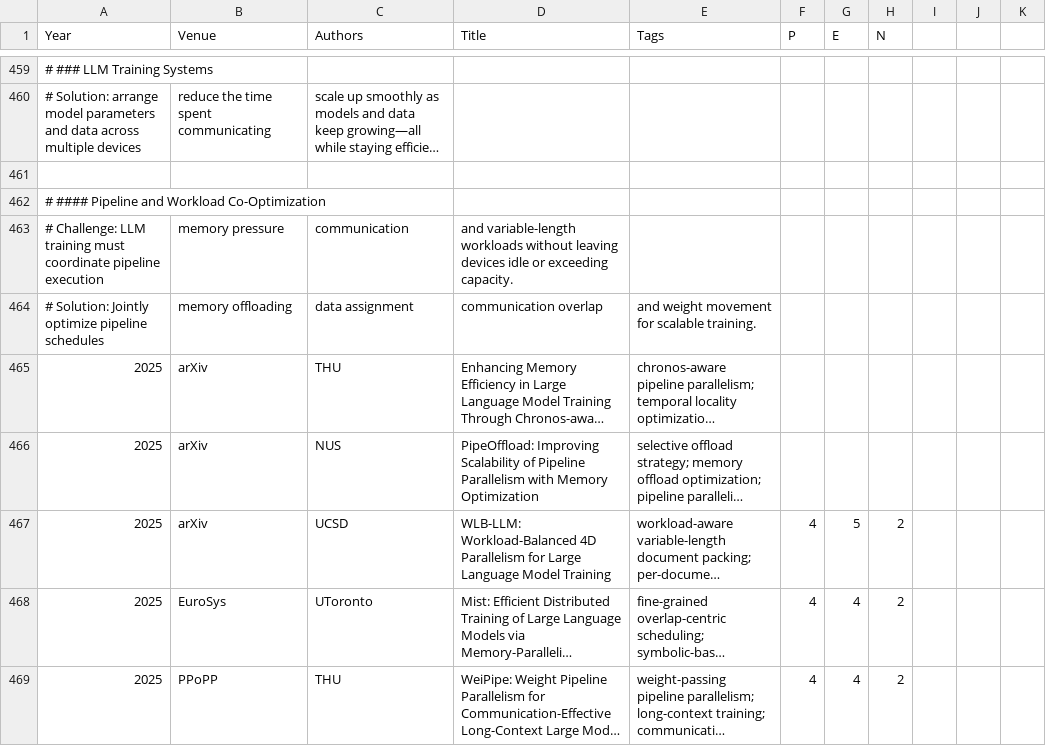
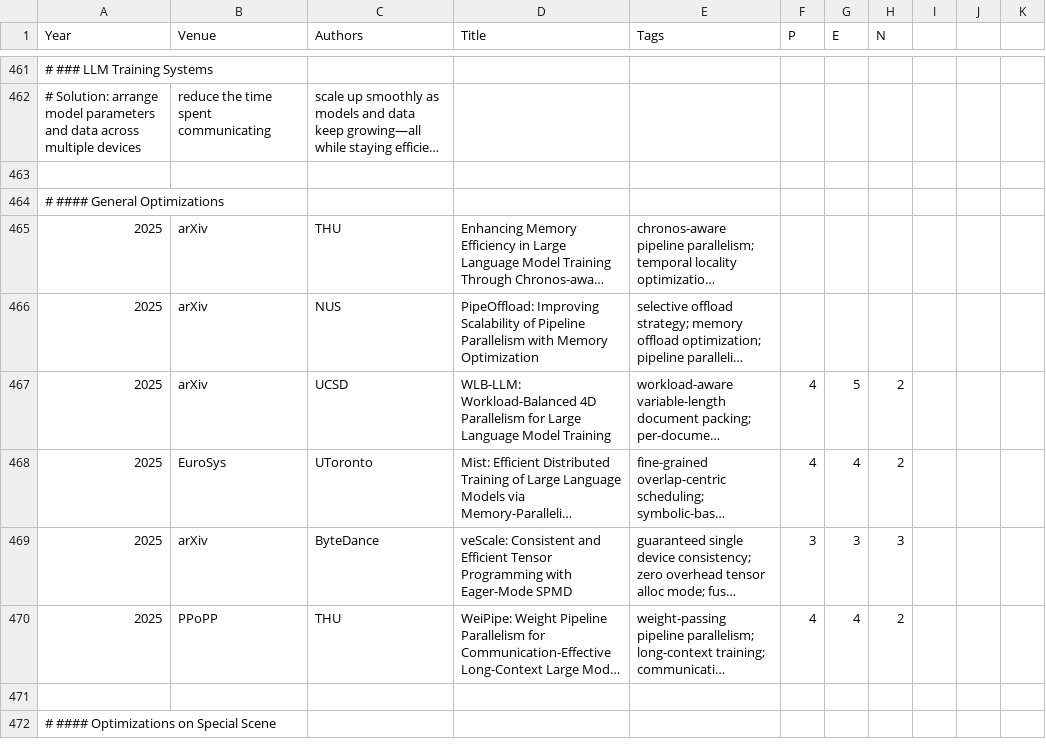
Before and after one commit to pku-lemonade/review, a CSV file: docs/data/software/ds.csv, drawn as a sheet; only a part is shown, gaps mark what is left out; the shorter side is filled out with more unchanged rows; long unchanged cells end in …; removed rows and columns are numbered as before the commit, all else as after; the diff covers the shown part only; the diff names each change by its address in the sheet, - before the commit and + after, or states it on an @@ line.

```diff
--- a/docs/data/software/ds.csv
+++ b/docs/data/software/ds.csv
-A464 (Year): # #### Pipeline and Workload Co-Optimization
+A464 (Year): # #### General Optimizations
-row 463: # Challenge: LLM training must coordinate pipeline execution | memory pressure | communication | and variable-length workloads without leaving devices idle or exceeding capacity.
-row 464: # Solution: Jointly optimize pipeline schedules | memory offloading | data assignment | communication overlap | and weight movement for scalable training.
@@ row 474 moved to row 469: 2025 @@
```
Also changed, not shown: 2 added rows and 5 removed rows elsewhere in this file.
